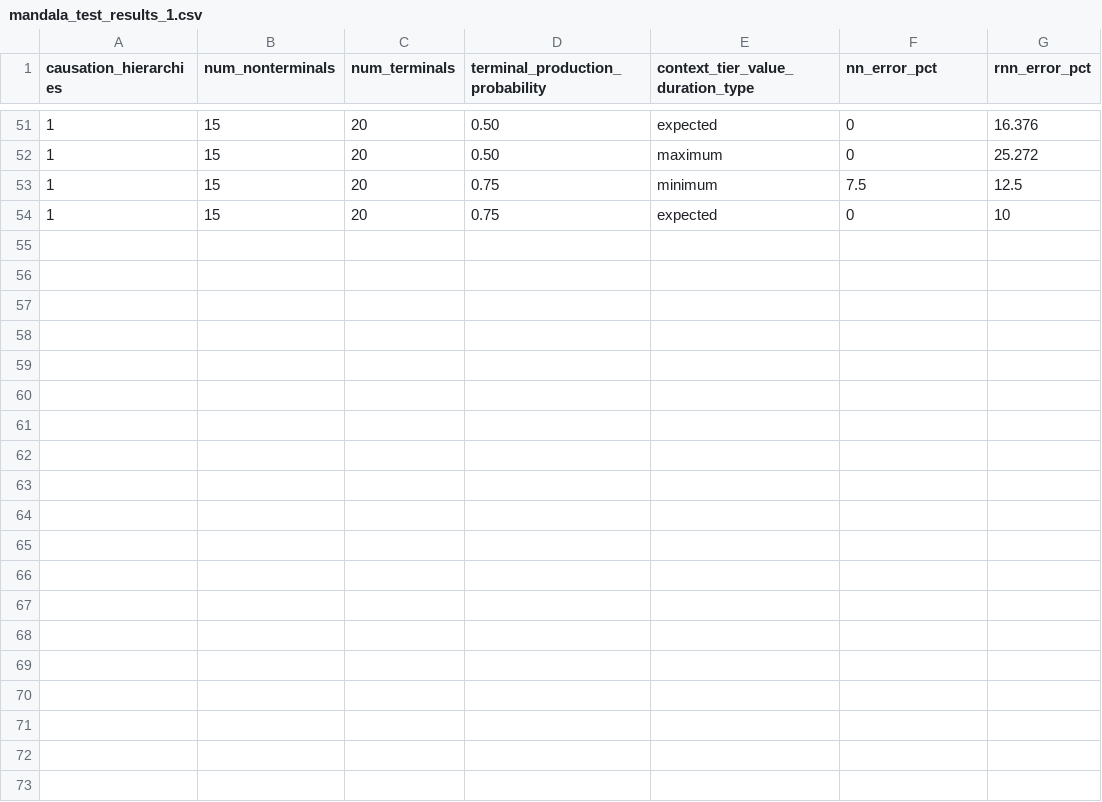
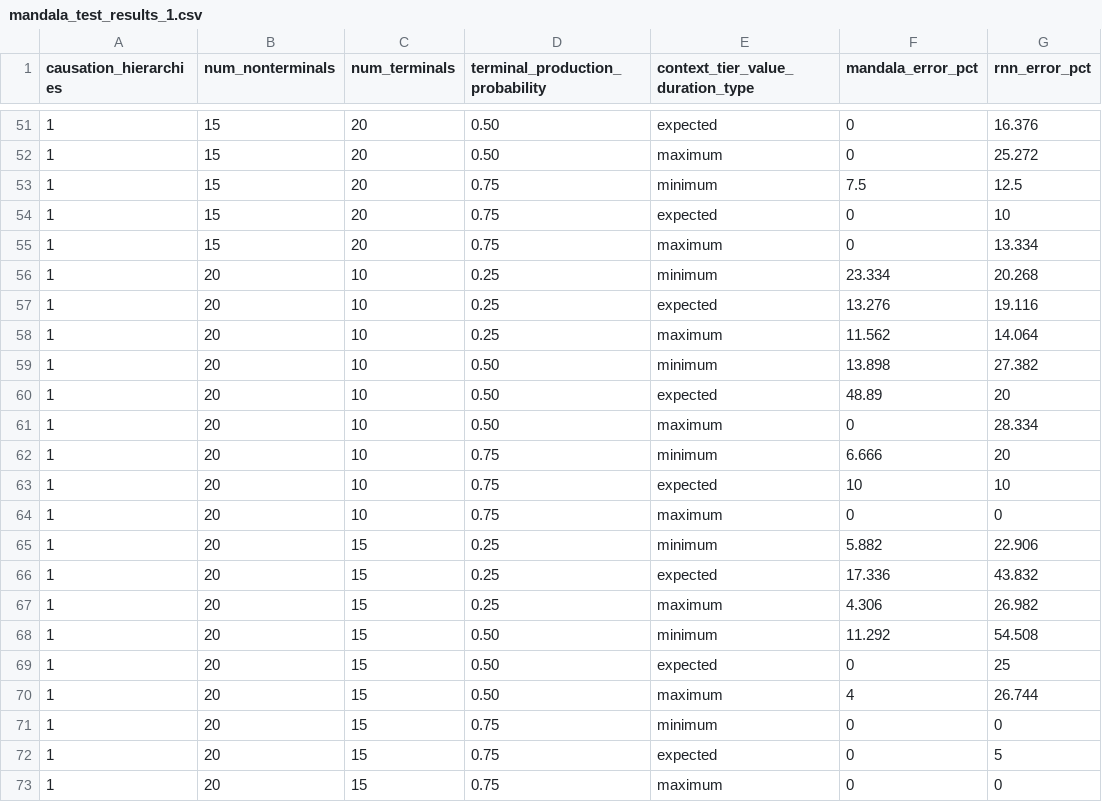
Before and after one commit to morphognosis/Mandala, a CSV file: work/mandala_test_results_1.csv, drawn as a sheet; only a part is shown, gaps mark what is left out; the diff covers the shown part only.

```diff
--- a/work/mandala_test_results_1.csv
+++ b/work/mandala_test_results_1.csv
@@ -1 +1 @@
-causation_hierarchies,num_nonterminals,num_terminals,terminal_production_probability,context_tier_value_duration_type,nn_error_pct,rnn_error_pct
+causation_hierarchies,num_nonterminals,num_terminals,terminal_production_probability,context_tier_value_duration_type,mandala_error_pct,rnn_error_pct
@@ -54 +54,20 @@ causation_hierarchies,num_nonterminals,num_terminals,terminal_production_probabi
 1,15,20,0.75,expected,0,10
+1,15,20,0.75,maximum,0,13.334
+1,20,10,0.25,minimum,23.334,20.268
+1,20,10,0.25,expected,13.276,19.116
+1,20,10,0.25,maximum,11.562,14.064
+1,20,10,0.50,minimum,13.898,27.382
+1,20,10,0.50,expected,48.89,20
+1,20,10,0.50,maximum,0,28.334
+1,20,10,0.75,minimum,6.666,20
+1,20,10,0.75,expected,10,10
+1,20,10,0.75,maximum,0,0
+1,20,15,0.25,minimum,5.882,22.906
+1,20,15,0.25,expected,17.336,43.832
+1,20,15,0.25,maximum,4.306,26.982
+1,20,15,0.50,minimum,11.292,54.508
+1,20,15,0.50,expected,0,25
+1,20,15,0.50,maximum,4,26.744
+1,20,15,0.75,minimum,0,0
+1,20,15,0.75,expected,0,5
+1,20,15,0.75,maximum,0,0
```
Also changed, not shown: 9 added rows elsewhere in this file, work/mandala_test_results_2.csv, 22 other files.
